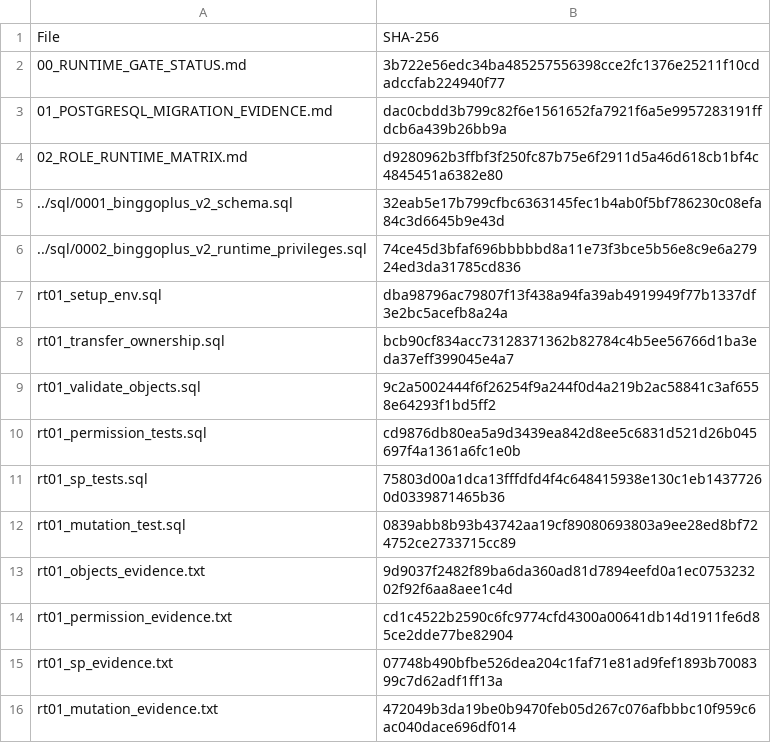
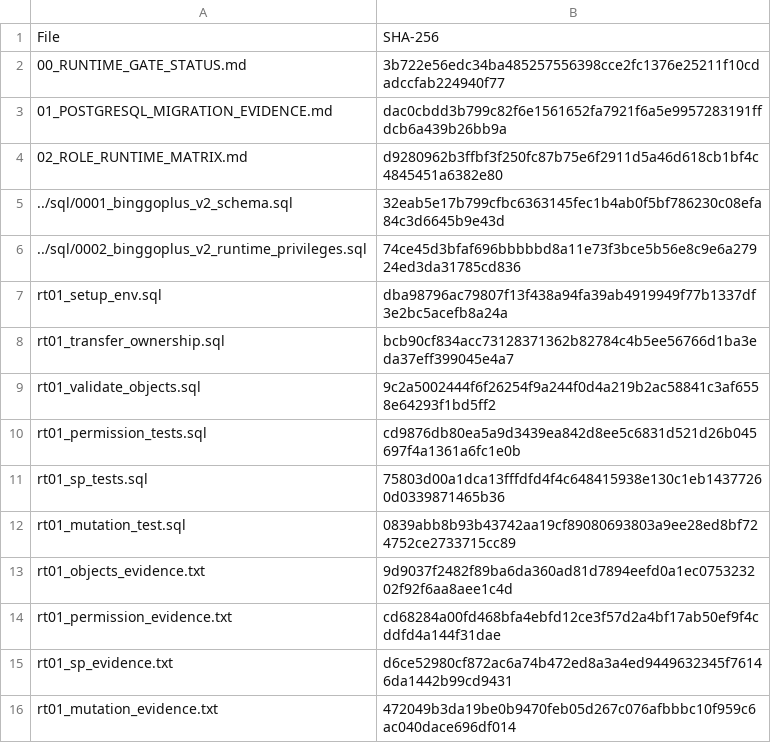
Before and after one commit to pandy123321/bnb-presale-minimal, a CSV file: docs/current/go-backend-v2/runtime-gate/PAYLOAD_MANIFEST.csv, drawn as a sheet.

Commit message:
fix(runtime-gate): P2-RT01-12 final — proper UTF-8 evidence via docker exec cat redirect
rt01_permission_evidence.txt: 204 lines, 36 checks
rt01_sp_evidence.txt: 150 lines, SP-01~SP-12 all present
All evidence files now git-diff readable as multi-line text
Manifest regenerated (4cf854f5)

```diff
--- a/docs/current/go-backend-v2/runtime-gate/PAYLOAD_MANIFEST.csv
+++ b/docs/current/go-backend-v2/runtime-gate/PAYLOAD_MANIFEST.csv
@@ -13,4 +13,4 @@ rt01_mutation_test.sql,0839abb8b93b43742aa19cf89080693803a9ee28ed8bf724752ce2733
 rt01_objects_evidence.txt,9d9037f2482f89ba6da360ad81d7894eefd0a1ec075323202f92f6aa8aee1c4d
-rt01_permission_evidence.txt,cd1c4522b2590c6fc9774cfd4300a00641db14d1911fe6d85ce2dde77be82904
-rt01_sp_evidence.txt,07748b490bfbe526dea204c1faf71e81ad9fef1893b7008399c7d62adf1ff13a
+rt01_permission_evidence.txt,cd68284a00fd468bfa4ebfd12ce3f57d2a4bf17ab50ef9f4cddfd4a144f31dae
+rt01_sp_evidence.txt,d6ce52980cf872ac6a74b472ed8a3a4ed9449632345f76146da1442b99cd9431
 rt01_mutation_evidence.txt,472049b3da19be0b9470feb05d267c076afbbbc10f959c6ac040dace696df014
```
Also changed, not shown: 3 other files.
